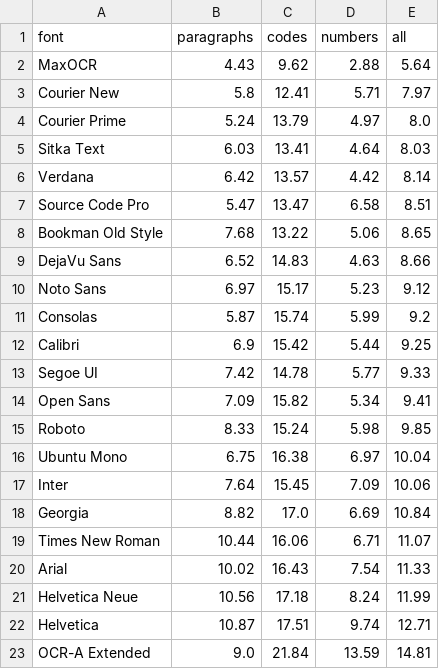
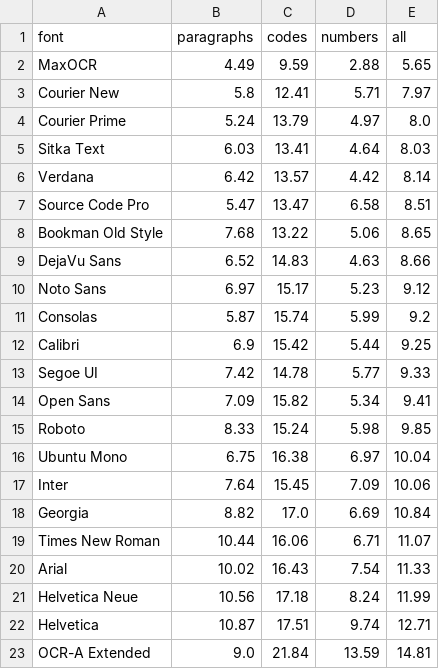
Before and after one commit to bobjase/maxOCR, a CSV file: docs/benchmark_summary.csv, drawn as a sheet.

```diff
--- a/docs/benchmark_summary.csv
+++ b/docs/benchmark_summary.csv
@@ -1,3 +1,3 @@
 font,paragraphs,codes,numbers,all
-MaxOCR,4.43,9.62,2.88,5.64
+MaxOCR,4.49,9.59,2.88,5.65
 Courier New,5.8,12.41,5.71,7.97
```
Also changed, not shown: docs/benchmark_results.csv, 11 other files.
